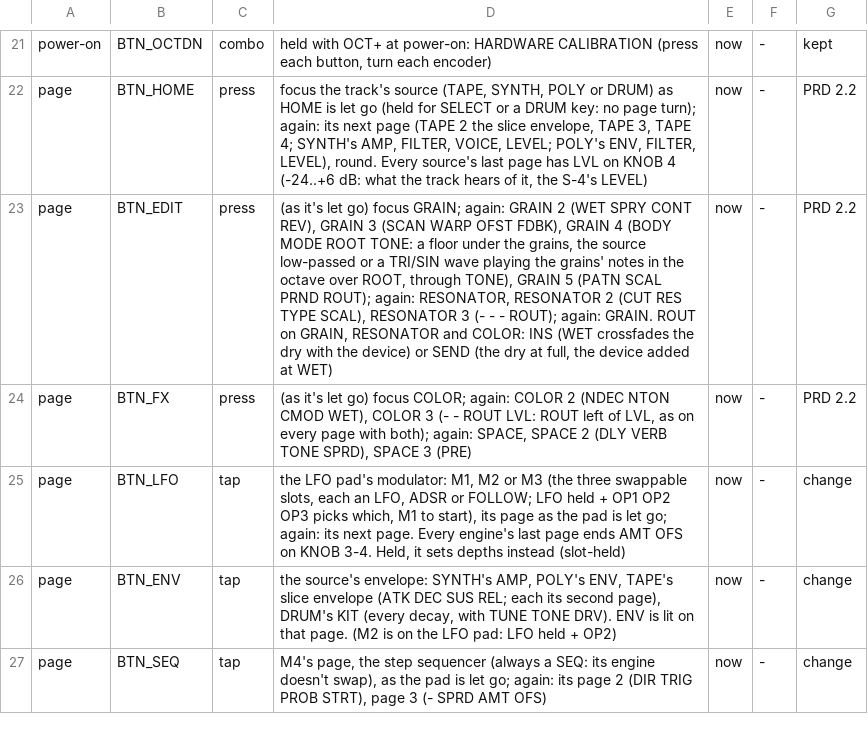
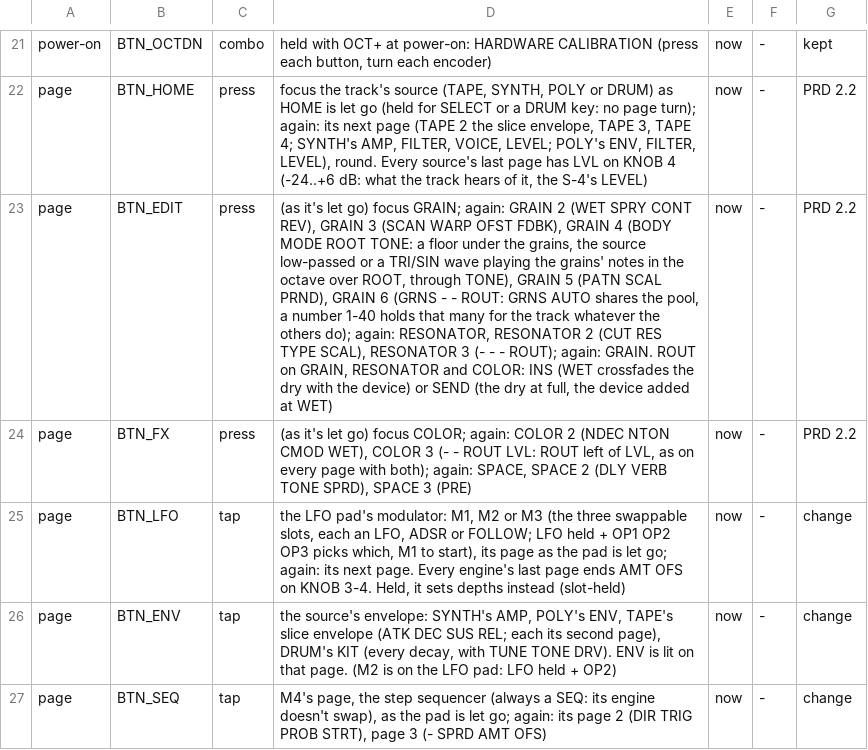
Before and after one commit to thoughtgrain/bryo, a TSV file: bryo/docs/controls.tsv, drawn as a sheet; only a part is shown, gaps mark what is left out; the diff names each change by its address in the sheet, - before the commit and + after, or states it on an @@ line.

```diff
--- a/bryo/docs/controls.tsv
+++ b/bryo/docs/controls.tsv
-D23: …(PATN SCAL PRND ROUT); again: RESONATOR,…
+D23: …(PATN SCAL PRND), GRAIN 6 (GRNS - - ROUT: GRNS AUTO shares the pool, a number 1-40 holds that many for the track whatever the others do); again: RESONATOR,…
```
Also changed, not shown: 23 other files.
